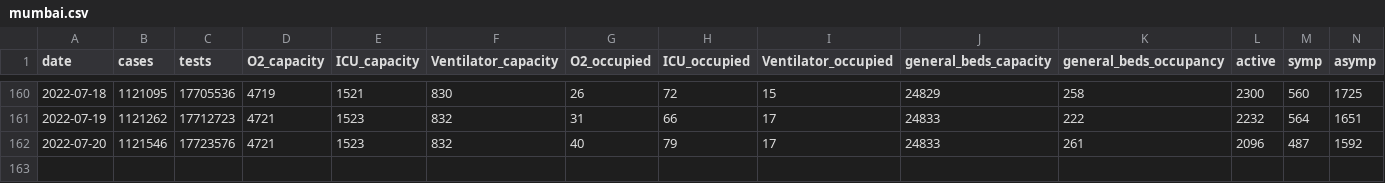
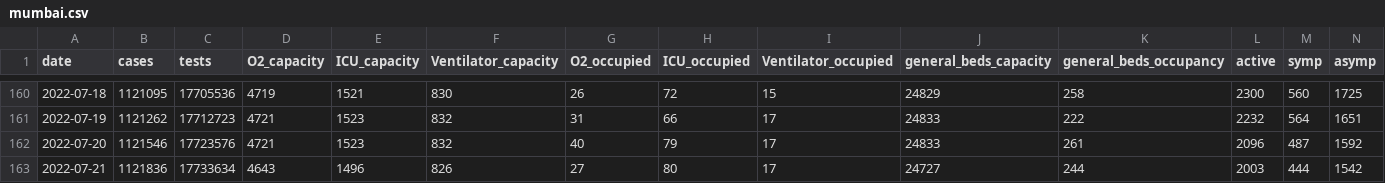
Before and after one commit to grill05/mumbai_mcgm_dashboards_archive, a CSV file: mumbai.csv, drawn as a sheet; only a part is shown, gaps mark what is left out; rows hold the shown columns only; the diff names each change by its address in the sheet, - before the commit and + after, or states it on an @@ line.

Commit message:
Automated report: Adding parsed csv data for today

```diff
--- a/mumbai.csv
+++ b/mumbai.csv
+row 163: 2022-07-21 | 1121836 | 17733634 | 4643 | 1496 | 826 | 27 | 80 | 17 | 24727 | 244 | 2003 | 444 | 1542
```
Also changed, not shown: 2 other files.
